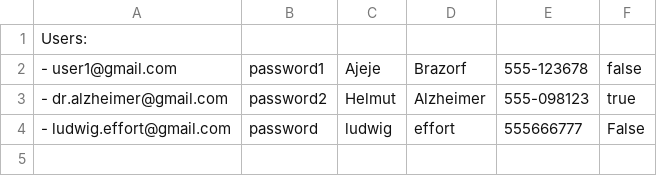
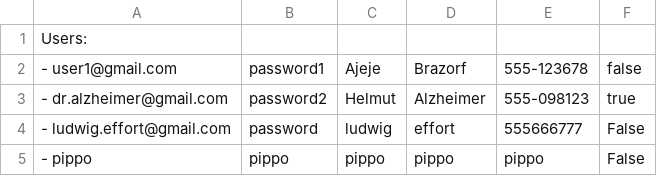
Before and after one commit to LudwigEffort/LibraryManagementProject, a CSV file: LibraryManagementApp/Database/Users.csv, drawn as a sheet; the diff names each change by its address in the sheet, - before the commit and + after, or states it on an @@ line.

```diff
--- a/LibraryManagementApp/Database/Users.csv
+++ b/LibraryManagementApp/Database/Users.csv
+row 5: - pippo | pippo | pippo | pippo | pippo | False
```
Also changed, not shown: 2 other files.
